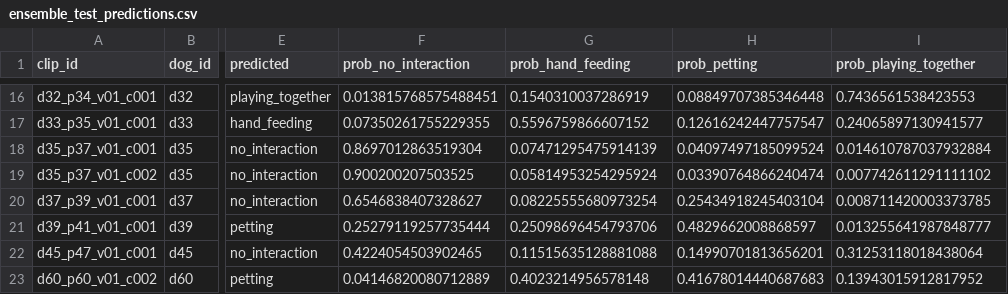
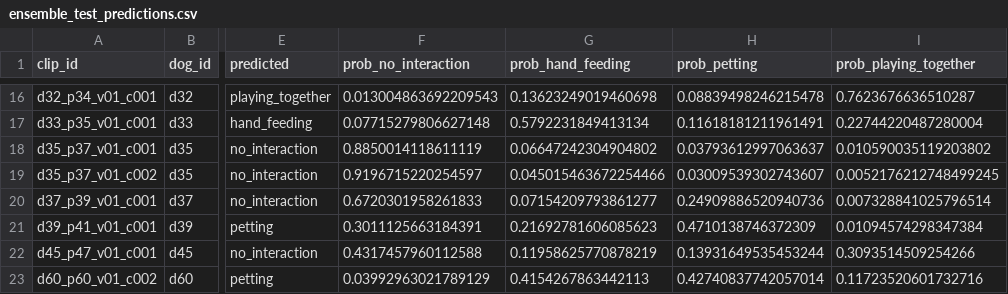
Before and after one commit to ZHAO-1221/PRS, a CSV file: pet_recognition_system/outputs/best_models/interaction/ensemble_test_predictions.csv, drawn as a sheet; only a part is shown, gaps mark what is left out; the diff covers the shown part only; the diff names each change by its address in the sheet, - before the commit and + after, or states it on an @@ line.

Commit message:
Release multimodal interaction model

```diff
--- a/pet_recognition_system/outputs/best_models/interaction/ensemble_test_predictions.csv
+++ b/pet_recognition_system/outputs/best_models/interaction/ensemble_test_predictions.csv
-F16 (prob_no_interaction): 0.013815768575488451
+F16 (prob_no_interaction): 0.013004863692209543
-G16 (prob_hand_feeding): 0.1540310037286919
+G16 (prob_hand_feeding): 0.13623249019460698
-H16 (prob_petting): 0.08849707385346448
+H16 (prob_petting): 0.08839498246215478
-I16 (prob_playing_together): 0.7436561538423553
+I16 (prob_playing_together): 0.7623676636510287
-F17 (prob_no_interaction): 0.07350261755229355
+F17 (prob_no_interaction): 0.07715279806627148
-G17 (prob_hand_feeding): 0.5596759866607152
+G17 (prob_hand_feeding): 0.5792231849413134
-H17 (prob_petting): 0.12616242447757547
+H17 (prob_petting): 0.11618181211961491
-I17 (prob_playing_together): 0.24065897130941577
+I17 (prob_playing_together): 0.22744220487280004
-F18 (prob_no_interaction): 0.8697012863519304
+F18 (prob_no_interaction): 0.8850014118611119
-G18 (prob_hand_feeding): 0.07471295475914139
+G18 (prob_hand_feeding): 0.06647242304904802
-H18 (prob_petting): 0.04097497185099524
+H18 (prob_petting): 0.03793612997063637
-I18 (prob_playing_together): 0.014610787037932884
+I18 (prob_playing_together): 0.010590035119203802
-F19 (prob_no_interaction): 0.900200207503525
+F19 (prob_no_interaction): 0.9196715220254597
-G19 (prob_hand_feeding): 0.05814953254295924
+G19 (prob_hand_feeding): 0.045015463672254466
-H19 (prob_petting): 0.03390764866240474
+H19 (prob_petting): 0.03009539302743607
-I19 (prob_playing_together): 0.007742611291111102
+I19 (prob_playing_together): 0.0052176212748499245
-F20 (prob_no_interaction): 0.6546838407328627
+F20 (prob_no_interaction): 0.6720301958261833
-G20 (prob_hand_feeding): 0.08225555680973254
+G20 (prob_hand_feeding): 0.07154209793861277
-H20 (prob_petting): 0.25434918245403104
+H20 (prob_petting): 0.24909886520940736
-I20 (prob_playing_together): 0.008711420003373785
+I20 (prob_playing_together): 0.007328841025796514
-F21 (prob_no_interaction): 0.25279119257735444
+F21 (prob_no_interaction): 0.3011125663184391
-G21 (prob_hand_feeding): 0.25098696454793706
+G21 (prob_hand_feeding): 0.21692781606085623
-H21 (prob_petting): 0.4829662008868597
+H21 (prob_petting): 0.4710138746372309
-I21 (prob_playing_together): 0.013255641987848777
+I21 (prob_playing_together): 0.01094574298347384
-F22 (prob_no_interaction): 0.4224054503902465
+F22 (prob_no_interaction): 0.4317457960112588
-G22 (prob_hand_feeding): 0.11515635128881088
+G22 (prob_hand_feeding): 0.11958625770878219
-H22 (prob_petting): 0.14990701813656201
+H22 (prob_petting): 0.13931649535453244
-I22 (prob_playing_together): 0.31253118018438064
+I22 (prob_playing_together): 0.3093514509254266
-F23 (prob_no_interaction): 0.04146820080712889
+F23 (prob_no_interaction): 0.03992963021789129
-G23 (prob_hand_feeding): 0.4023214956578148
+G23 (prob_hand_feeding): 0.4154267863442113
-H23 (prob_petting): 0.41678014440687683
+H23 (prob_petting): 0.42740837742057014
-I23 (prob_playing_together): 0.13943015912817952
+I23 (prob_playing_together): 0.11723520601732716
```
Also changed, not shown: 68 edited cells elsewhere in this file, 27 other files.
